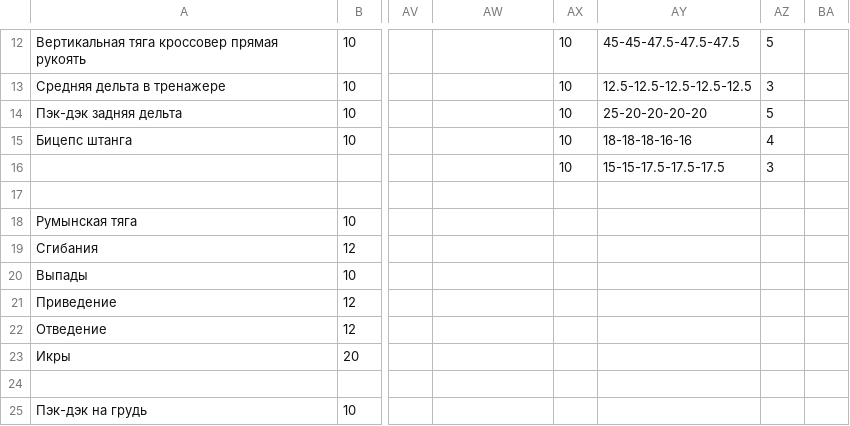
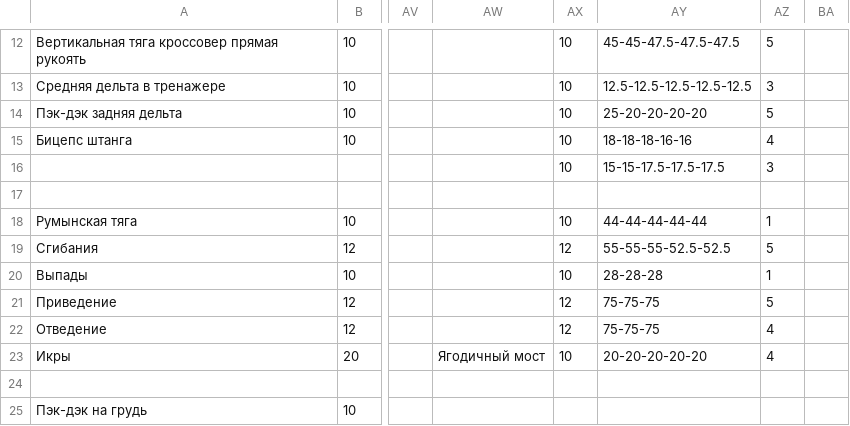
Before and after one commit to aquaphoenix1/Training-log, a CSV file: workouts.csv, drawn as a sheet; only a part is shown, gaps mark what is left out; the diff names each change by its address in the sheet, - before the commit and + after, or states it on an @@ line.

```diff
--- a/workouts.csv
+++ b/workouts.csv
-AX18: (empty)
+AX18: 10
-AY18: (empty)
+AY18: 44-44-44-44-44
-AZ18: (empty)
+AZ18: 1
-AX19: (empty)
+AX19: 12
-AY19: (empty)
+AY19: 55-55-55-52.5-52.5
-AZ19: (empty)
+AZ19: 5
-AX20: (empty)
+AX20: 10
-AY20: (empty)
+AY20: 28-28-28
-AZ20: (empty)
+AZ20: 1
-AX21:AX22: (empty)
+AX21:AX22: 12
-AY21:AY22: (empty)
+AY21:AY22: 75-75-75
-AZ21: (empty)
+AZ21: 5
-AZ22:AZ23: (empty)
+AZ22:AZ23: 4
-AW23: (empty)
+AW23: Ягодичный мост
-AX23: (empty)
+AX23: 10
-AY23: (empty)
+AY23: 20-20-20-20-20
```
